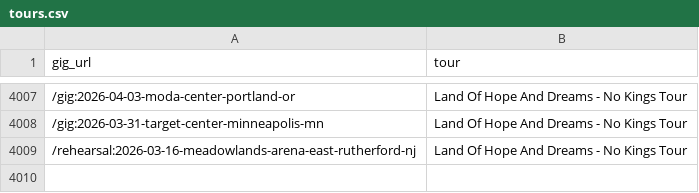
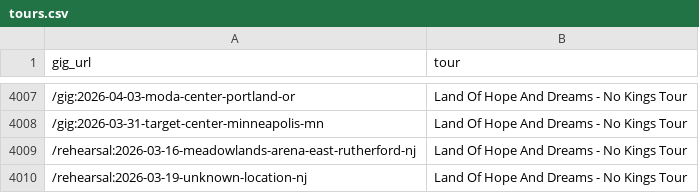
Before and after one commit to obrienjoey/springsteen_db, a CSV file: csv/tours.csv, drawn as a sheet; only a part is shown, gaps mark what is left out.

Commit message:
updated setlist data Fri Mar 20 11:04:55 GMT 2026

```diff
--- a/csv/tours.csv
+++ b/csv/tours.csv
@@ -4009 +4009,2 @@ gig_url,tour
 /rehearsal:2026-03-16-meadowlands-arena-east-rutherford-nj,Land Of Hope And Dreams - No Kings Tour
+/rehearsal:2026-03-19-unknown-location-nj,Land Of Hope And Dreams - No Kings Tour
```
Also changed, not shown: 1 other file.
